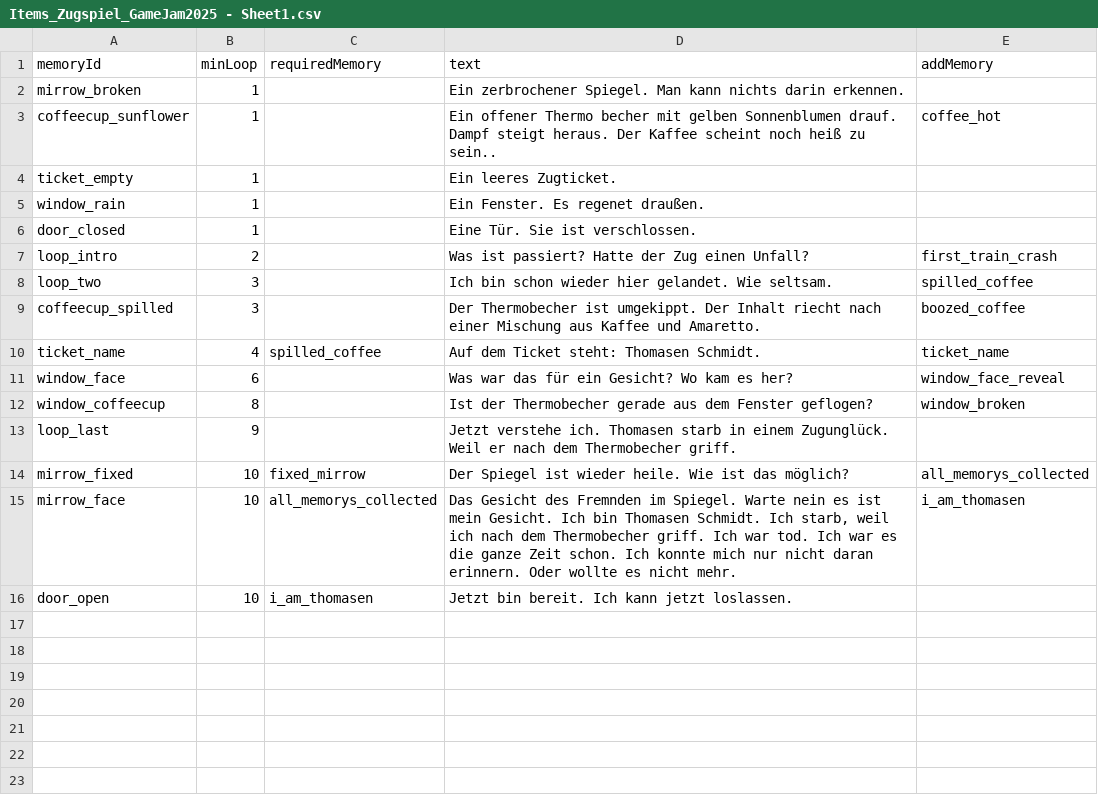
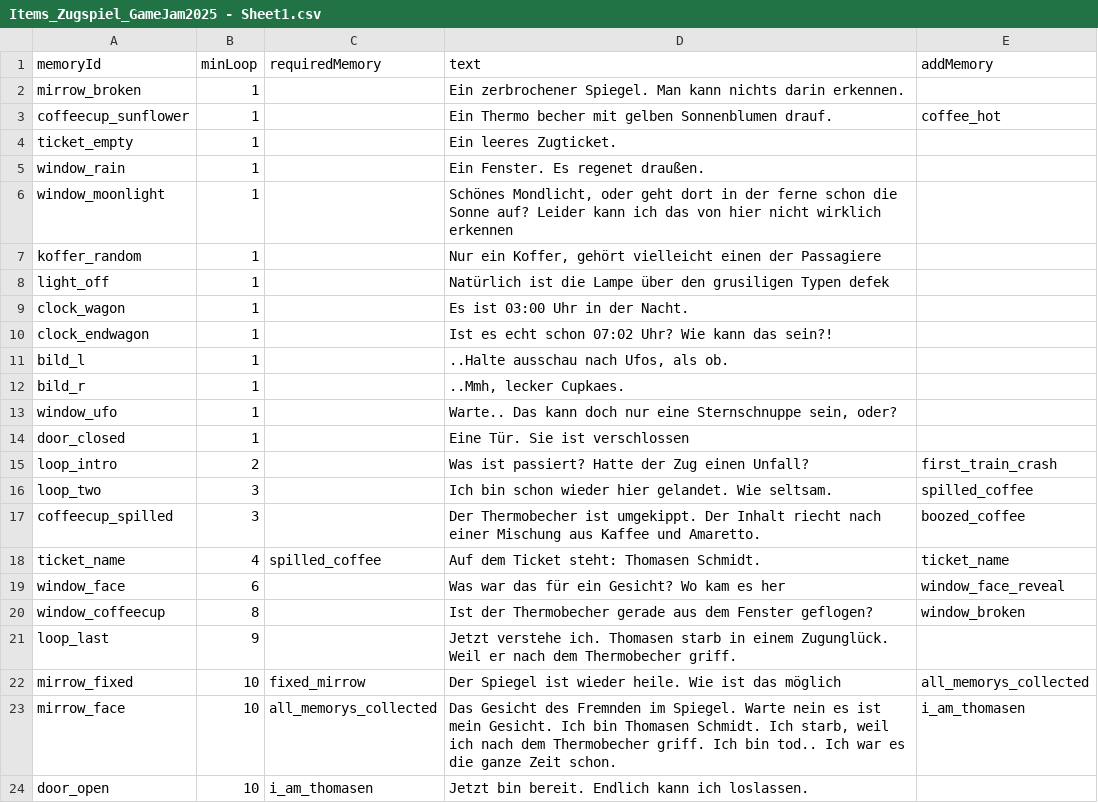
Before and after one commit to OpenGrapes/Train_of_Eternity, a CSV file: Assets/DialogeCSV/DE/Items_Zugspiel_GameJam2025 - Sheet1.csv, drawn as a sheet; addresses are those after the commit; the diff names each change by its address in the sheet, - before the commit and + after, or states it on an @@ line.

Commit message:
Edit and add new dialogs EN DE

```diff
--- a/Assets/DialogeCSV/DE/Items_Zugspiel_GameJam2025 - Sheet1.csv
+++ b/Assets/DialogeCSV/DE/Items_Zugspiel_GameJam2025 - Sheet1.csv
-D3 (text): Ein offener Thermo becher mit gelben Sonnenblumen drauf. Dampf steigt heraus. Der Kaffee scheint noch heiß zu sein..
+D3 (text): Ein Thermo becher mit gelben Sonnenblumen drauf.
+row 6: window_moonlight | 1 |  | Schönes Mondlicht, oder geht dort in der ferne schon die Sonne auf? Leider kann ich das von hier nicht wirklich erkennen
+row 7: koffer_random | 1 |  | Nur ein Koffer, gehört vielleicht einen der Passagiere
+row 8: light_off | 1 |  | Natürlich ist die Lampe über den grusiligen Typen defek
+row 9: clock_wagon | 1 |  | Es ist 03:00 Uhr in der Nacht.
+row 10: clock_endwagon | 1 |  | Ist es echt schon 07:02 Uhr? Wie kann das sein?!
+row 11: bild_l | 1 |  | ..Halte ausschau nach Ufos, als ob.
+row 12: bild_r | 1 |  | ..Mmh, lecker Cupkaes.
+row 13: window_ufo | 1 |  | Warte.. Das kann doch nur eine Sternschnuppe sein, oder?
-D14 (text): Eine Tür. Sie ist verschlossen.
+D14 (text): Eine Tür. Sie ist verschlossen
-D19 (text): Was war das für ein Gesicht? Wo kam es her?
+D19 (text): Was war das für ein Gesicht? Wo kam es her
-D22 (text): …ist das möglich?
+D22 (text): …ist das möglich
-D23 (text): …griff. Ich war tod. Ich war es die ganze Zeit schon. Ich konnte mich nur nicht daran erinnern. Oder wollte es nicht mehr.
+D23 (text): …griff. Ich bin tod.. Ich war es die ganze Zeit schon.
-D24 (text): Jetzt bin bereit. Ich kann jetzt loslassen.
+D24 (text): Jetzt bin bereit. Endlich kann ich loslassen.
```
Also changed, not shown: Assets/DialogeCSV/EN/Items_EN_sync.csv.
